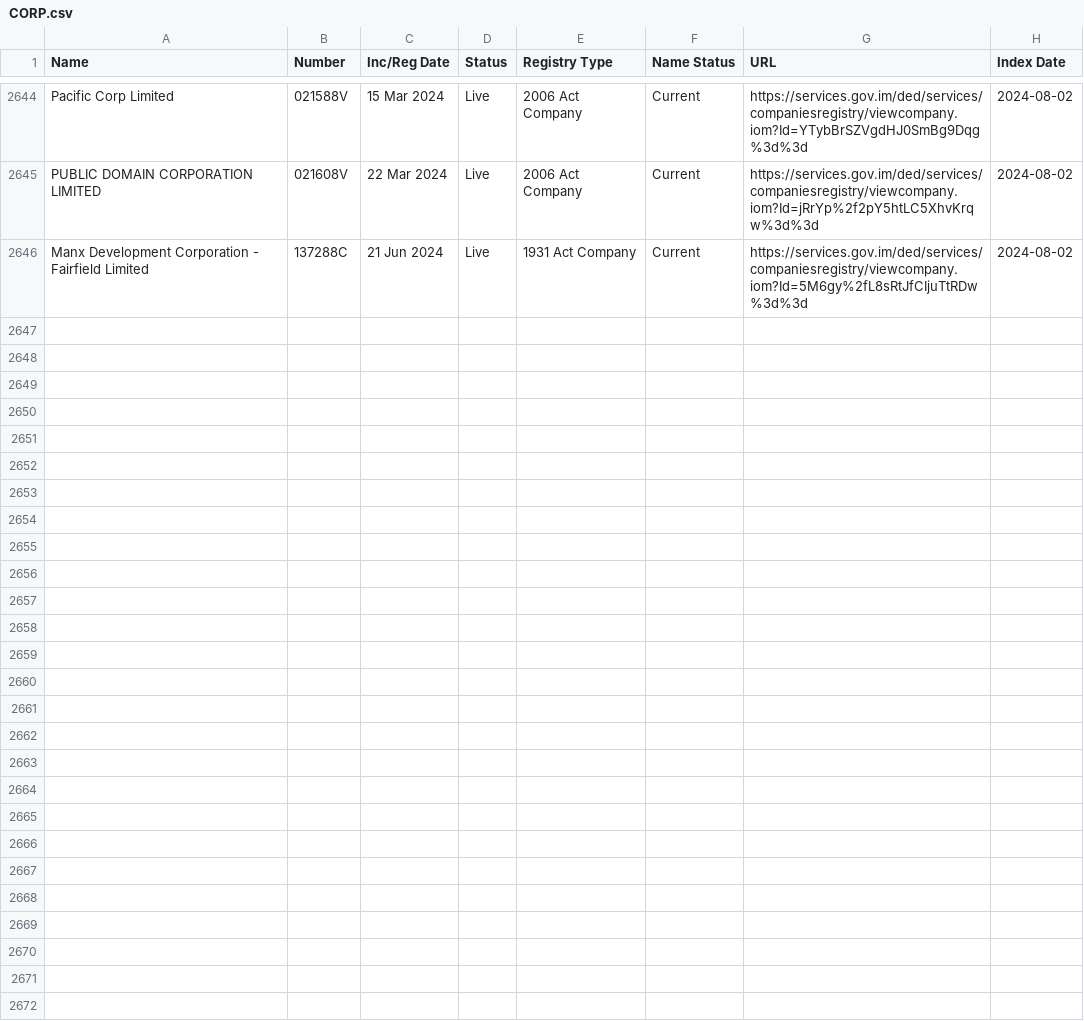
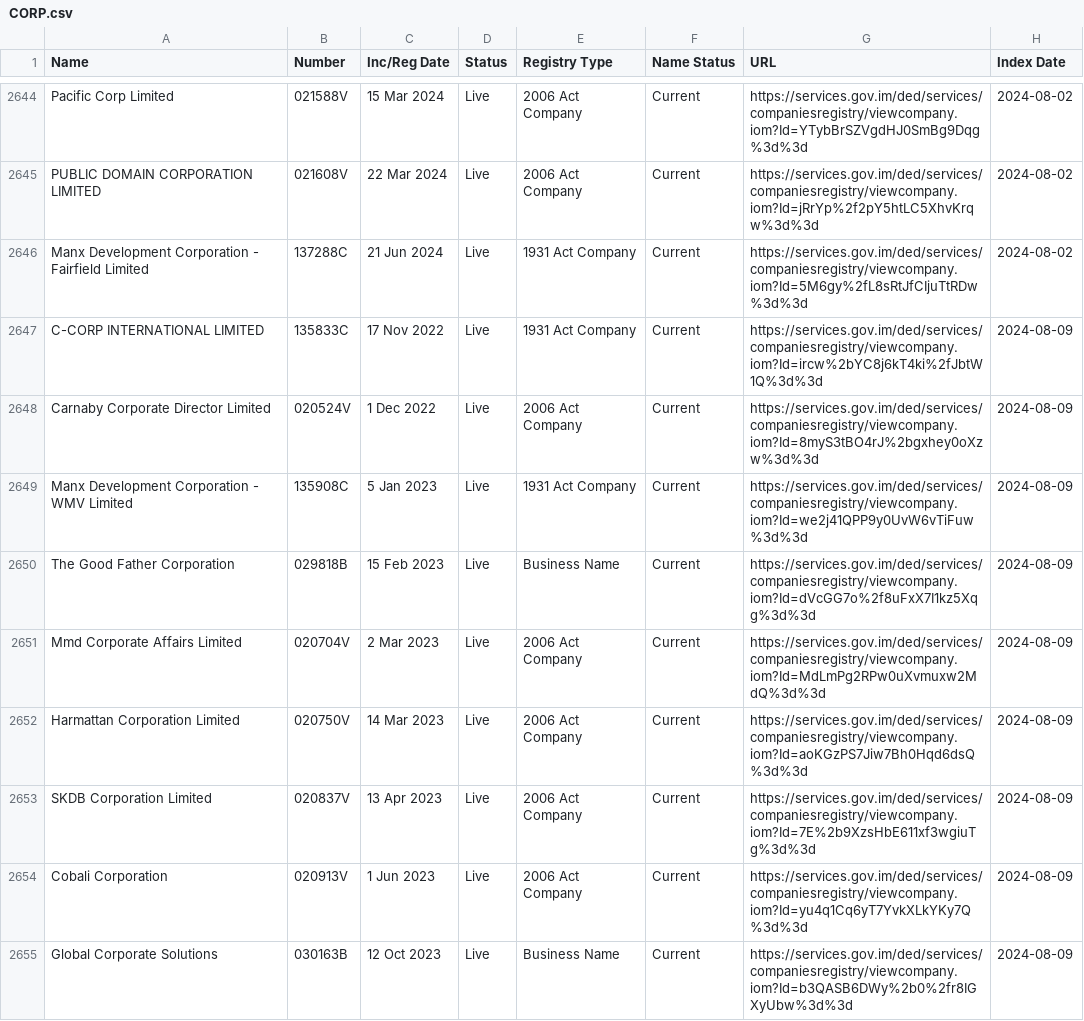
Before and after one commit to dankarran/isleofman-opendata, a CSV file: data/gov.im/companies/sources/search/names/CORP.csv, drawn as a sheet; only a part is shown, gaps mark what is left out; the diff covers the shown part only; the diff names each change by its address in the sheet, - before the commit and + after, or states it on an @@ line.

```diff
--- a/data/gov.im/companies/sources/search/names/CORP.csv
+++ b/data/gov.im/companies/sources/search/names/CORP.csv
+row 2647: C-CORP INTERNATIONAL LIMITED | 135833C | 17 Nov 2022 | Live | 1931 Act Company | Current | https://services.gov.im/ded/services/companiesregistry/viewcompany.iom?Id=ircw%2bYC8j6kT4ki%2fJbtW1Q%3d%3d | 2024-08-09
+row 2648: Carnaby Corporate Director Limited | 020524V | 1 Dec 2022 | Live | 2006 Act Company | Current | https://services.gov.im/ded/services/companiesregistry/viewcompany.iom?Id=8myS3tBO4rJ%2bgxhey0oXzw%3d%3d | 2024-08-09
+row 2649: Manx Development Corporation - WMV Limited | 135908C | 5 Jan 2023 | Live | 1931 Act Company | Current | https://services.gov.im/ded/services/companiesregistry/viewcompany.iom?Id=we2j41QPP9y0UvW6vTiFuw%3d%3d | 2024-08-09
+row 2650: The Good Father Corporation | 029818B | 15 Feb 2023 | Live | Business Name | Current | https://services.gov.im/ded/services/companiesregistry/viewcompany.iom?Id=dVcGG7o%2f8uFxX7I1kz5Xqg%3d%3d | 2024-08-09
+row 2651: Mmd Corporate Affairs Limited | 020704V | 2 Mar 2023 | Live | 2006 Act Company | Current | https://services.gov.im/ded/services/companiesregistry/viewcompany.iom?Id=MdLmPg2RPw0uXvmuxw2MdQ%3d%3d | 2024-08-09
+row 2652: Harmattan Corporation Limited | 020750V | 14 Mar 2023 | Live | 2006 Act Company | Current | https://services.gov.im/ded/services/companiesregistry/viewcompany.iom?Id=aoKGzPS7Jiw7Bh0Hqd6dsQ%3d%3d | 2024-08-09
+row 2653: SKDB Corporation Limited | 020837V | 13 Apr 2023 | Live | 2006 Act Company | Current | https://services.gov.im/ded/services/companiesregistry/viewcompany.iom?Id=7E%2b9XzsHbE611xf3wgiuTg%3d%3d | 2024-08-09
+row 2654: Cobali Corporation | 020913V | 1 Jun 2023 | Live | 2006 Act Company | Current | https://services.gov.im/ded/services/companiesregistry/viewcompany.iom?Id=yu4q1Cq6yT7YvkXLkYKy7Q%3d%3d | 2024-08-09
+row 2655: Global Corporate Solutions | 030163B | 12 Oct 2023 | Live | Business Name | Current | https://services.gov.im/ded/services/companiesregistry/viewcompany.iom?Id=b3QASB6DWy%2b0%2fr8IGXyUbw%3d%3d | 2024-08-09
```
Also changed, not shown: 8 added rows elsewhere in this file, data/gov.im/companies/sources/search/names/INC.csv, data/gov.im/companies/sources/search/names/PARTNER.csv, 56 other files.
